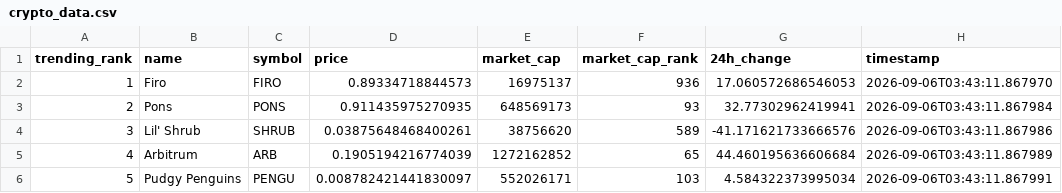
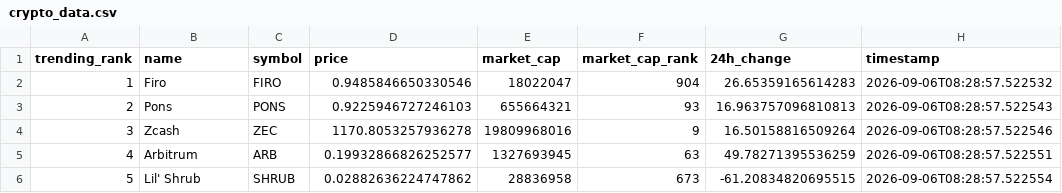
Before and after one commit to DKowarsch/crypto-trends-tracker, a CSV file: crypto_data.csv, drawn as a sheet; only a part is shown; the diff covers the shown part only.

```diff
--- a/crypto_data.csv
+++ b/crypto_data.csv
@@ -1,6 +1,6 @@
 trending_rank,name,symbol,price,market_cap,market_cap_rank,24h_change,timestamp
-1,Firo,FIRO,0.89334718844573,16975137,936,17.060572686546053,2026-09-06T03:43:11.867970
-2,Pons,PONS,0.911435975270935,648569173,93,32.77302962419941,2026-09-06T03:43:11.867984
-3,Lil' Shrub,SHRUB,0.03875648468400261,38756620,589,-41.171621733666576,2026-09-06T03:43:11.867986
-4,Arbitrum,ARB,0.1905194216774039,1272162852,65,44.460195636606684,2026-09-06T03:43:11.867989
-5,Pudgy Penguins,PENGU,0.008782421441830097,552026171,103,4.584322373995034,2026-09-06T03:43:11.867991
+1,Firo,FIRO,0.9485846650330546,18022047,904,26.65359165614283,2026-09-06T08:28:57.522532
+2,Pons,PONS,0.9225946727246103,655664321,93,16.963757096810813,2026-09-06T08:28:57.522543
+3,Zcash,ZEC,1170.8053257936278,19809968016,9,16.50158816509264,2026-09-06T08:28:57.522546
+4,Arbitrum,ARB,0.19932866826252577,1327693945,63,49.78271395536259,2026-09-06T08:28:57.522551
+5,Lil' Shrub,SHRUB,0.02882636224747862,28836958,673,-61.20834820695515,2026-09-06T08:28:57.522554
```
Also changed, not shown: 70 edited cells elsewhere in this file, 1 other file.
